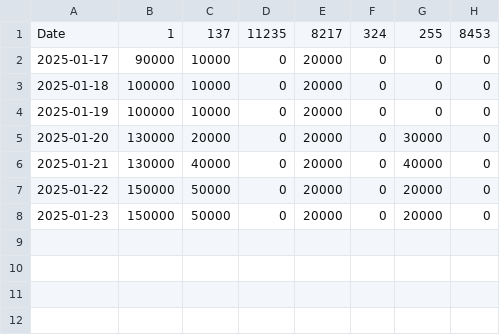
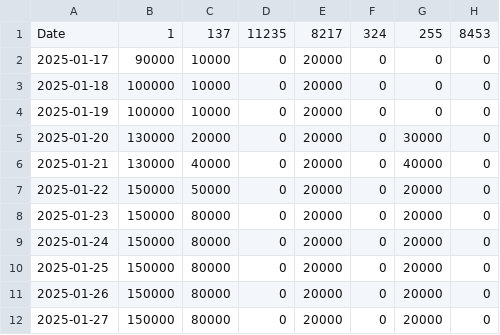
Before and after one commit to kgen-protocol/static_values, a CSV file: uaw_cap_limit_data_per_chain.csv, drawn as a sheet.

Commit message:
Update uaw_cap_limit_data_per_chain.csv
Updated for 23rd. And added up to 27th.

```diff
--- a/uaw_cap_limit_data_per_chain.csv
+++ b/uaw_cap_limit_data_per_chain.csv
@@ -7,2 +7,6 @@ Date,1,137,11235,8217,324,255,8453
 2025-01-22, 150000,50000,0,20000,0,20000,0
-2025-01-23, 150000,50000,0,20000,0,20000,0
+2025-01-23, 150000,80000,0,20000,0,20000,0
+2025-01-24, 150000,80000,0,20000,0,20000,0
+2025-01-25, 150000,80000,0,20000,0,20000,0
+2025-01-26, 150000,80000,0,20000,0,20000,0
+2025-01-27, 150000,80000,0,20000,0,20000,0
```
